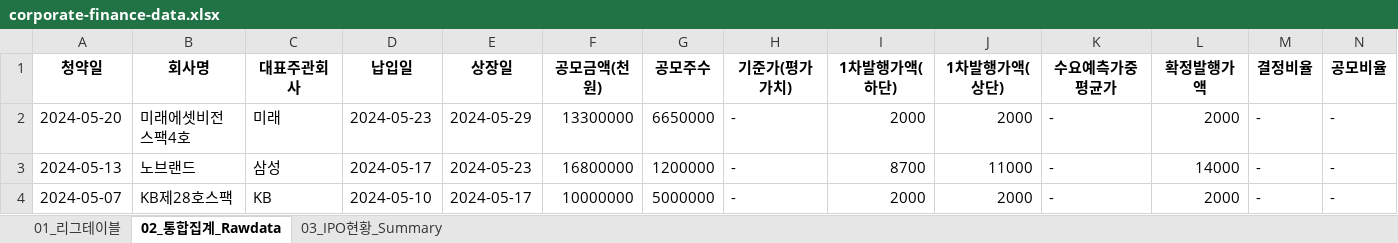
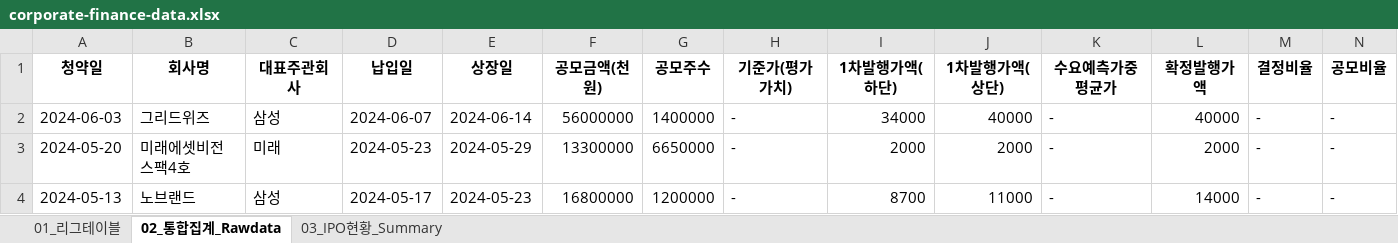
Before and after one commit to Kis-ds/IPO, an Excel workbook: datasets/corporate-finance-data.xlsx, sheet 02_통합집계_Rawdata, drawn as a sheet; only a part is shown; the shorter side is filled out with more unchanged rows; values as stored, in another font and other column widths than the file's, no borders; rows hold the shown columns only; the diff names each change by its address in the sheet, - before the commit and + after, or states it on an @@ line.

```diff
--- a/datasets/corporate-finance-data.xlsx (sheet 02_통합집계_Rawdata)
+++ b/datasets/corporate-finance-data.xlsx (sheet 02_통합집계_Rawdata)
+row 2: 2024-06-03 | 그리드위즈 | 삼성 | 2024-06-07 | 2024-06-14 | 56000000 | 1400000 | - | 34000 | 40000 | - | 40000 | - | -
```
Also changed, not shown: sheet 01_리그테이블, sheet 03_IPO현황_Summary, datasets/form1.xlsx, datasets/form2.xlsx, 4 other files.
